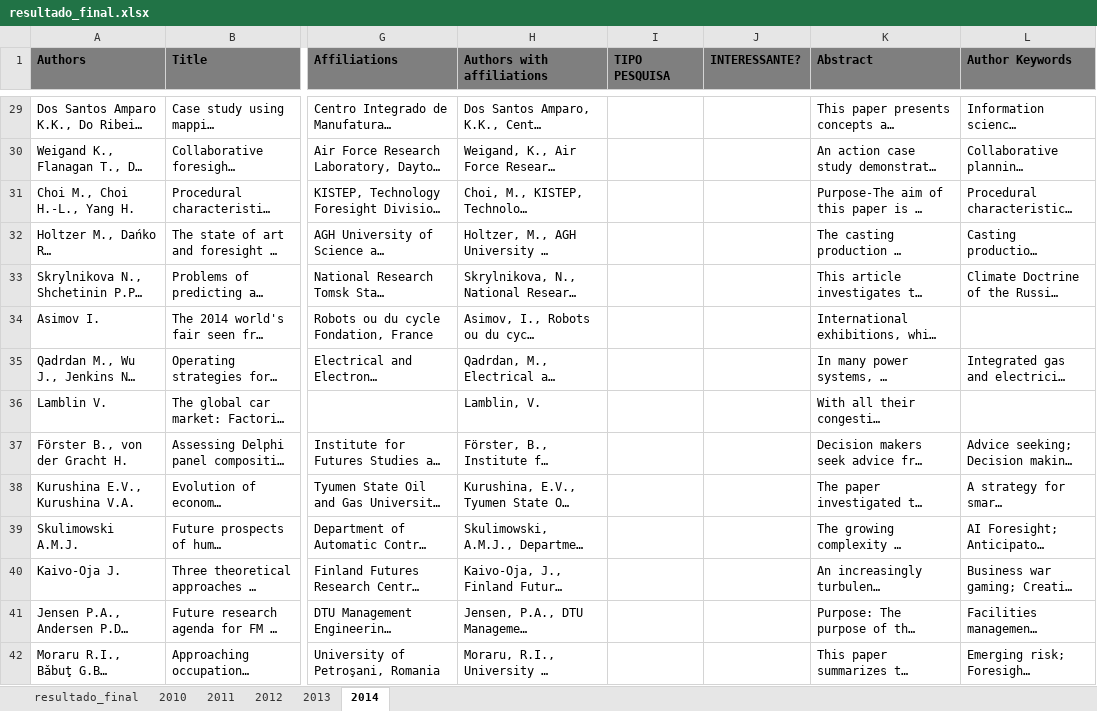
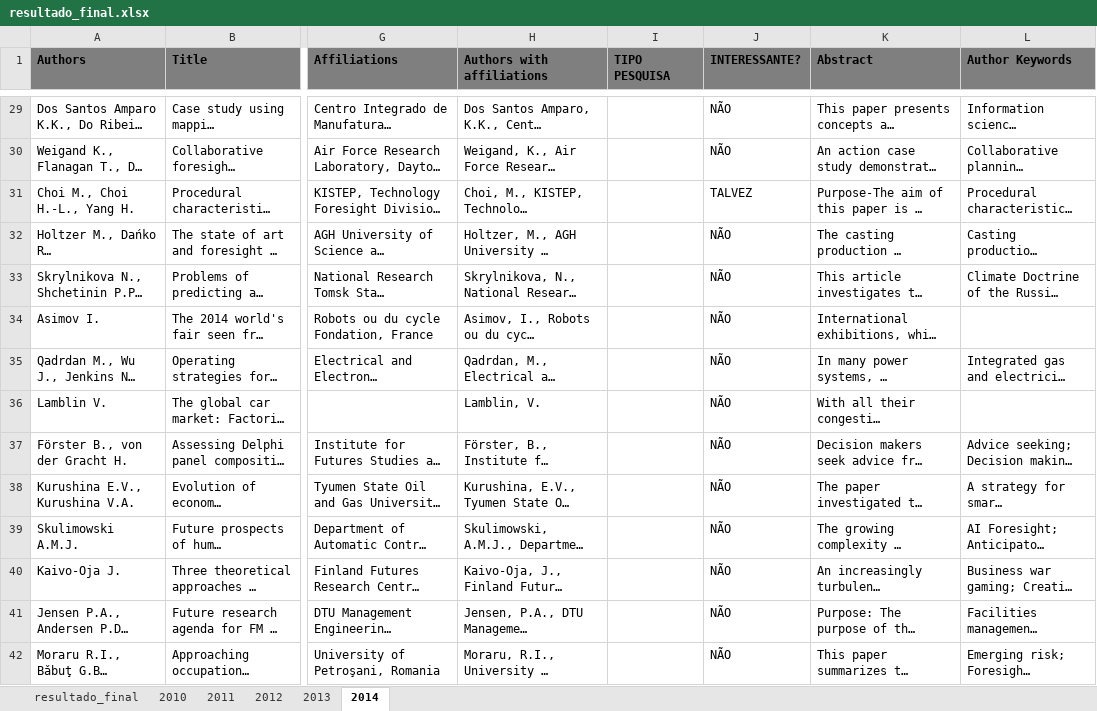
Before and after one commit to rodrigots83/mestr, an Excel workbook: Scenario3/pesquisa7/resultado_final.xlsx, sheet 2014, drawn as a sheet; only a part is shown, gaps mark what is left out; long unchanged cells end in …; values as stored, in another font and other column widths than the file's, no borders; the diff covers the shown part only; the diff names each change by its address in the sheet, - before the commit and + after, or states it on an @@ line.

```diff
--- a/Scenario3/pesquisa7/resultado_final.xlsx (sheet 2014)
+++ b/Scenario3/pesquisa7/resultado_final.xlsx (sheet 2014)
-J29:J30 (INTERESSANTE?): (empty)
+J29:J30 (INTERESSANTE?): NÃO
-J31 (INTERESSANTE?): (empty)
+J31 (INTERESSANTE?): TALVEZ
-J32:J42 (INTERESSANTE?): (empty)
+J32:J42 (INTERESSANTE?): NÃO
```
Also changed, not shown: 5 added rows and 44 edited cells elsewhere in this sheet.
